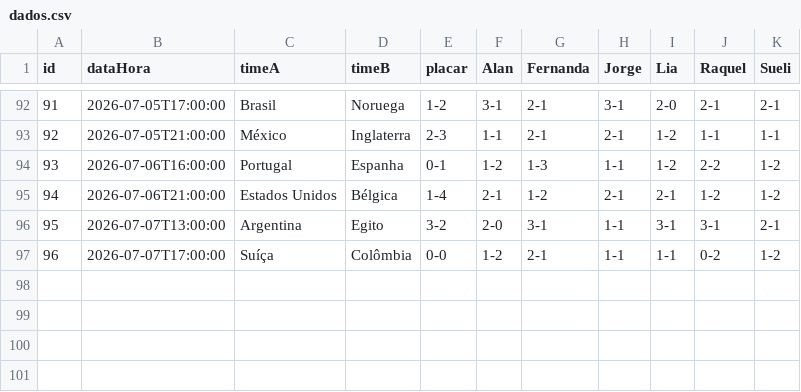
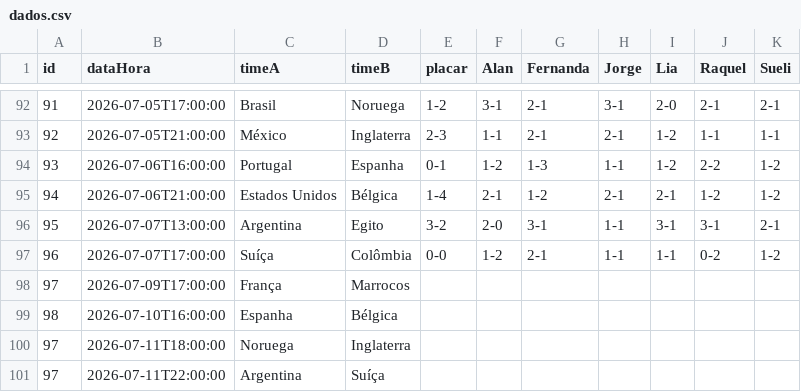
Before and after one commit to jorgerenato/bolao2026, a CSV file: dados.csv, drawn as a sheet; only a part is shown, gaps mark what is left out.

Commit message:
jogos

```diff
--- a/dados.csv
+++ b/dados.csv
@@ -97 +97,5 @@ id,dataHora,timeA,timeB,placar,Alan,Fernanda,Jorge,Lia,Raquel,Sueli
 96,2026-07-07T17:00:00,Suíça,Colômbia,0-0,1-2,2-1,1-1,1-1,0-2,1-2
+97,2026-07-09T17:00:00,França,Marrocos,,,,,,,
+98,2026-07-10T16:00:00,Espanha,Bélgica,,,,,,,
+97,2026-07-11T18:00:00,Noruega,Inglaterra,,,,,,,
+97,2026-07-11T22:00:00,Argentina,Suíça,,,,,,,
```
